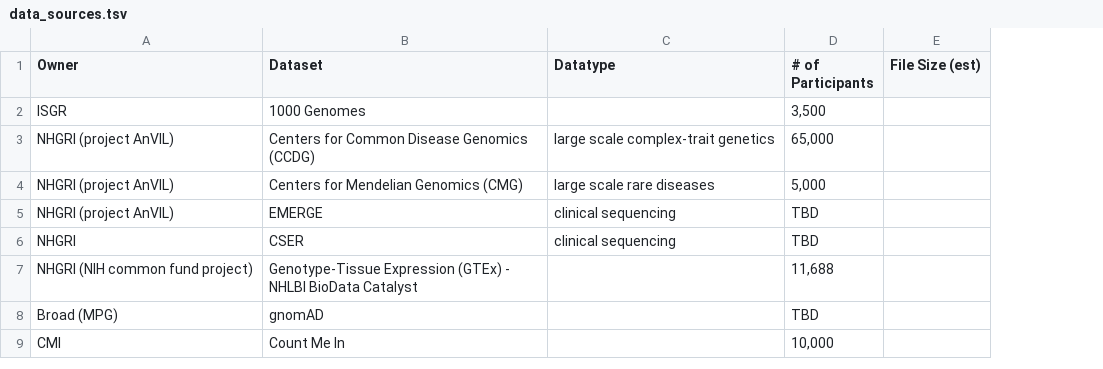
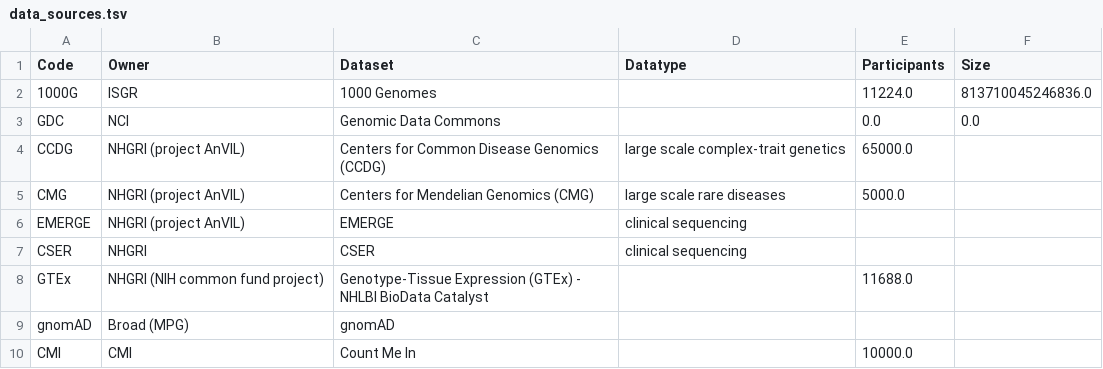
Before and after one commit to briandoconnor/ncpi-dataset-interop-survey, a TSV file: working/scripts/calculate_sizes_python_script/data_sources.tsv, drawn as a sheet; only a part is shown; removed rows and columns are numbered as before the commit, all else as after; the diff names each change by its address in the sheet, - before the commit and + after, or states it on an @@ line.

```diff
--- a/working/scripts/calculate_sizes_python_script/data_sources.tsv
+++ b/working/scripts/calculate_sizes_python_script/data_sources.tsv
+column A (Code), row 2: 1000G; rows 4-10: CCDG | CMG | EMERGE | CSER | GTEx | gnomAD | CMI
-column D (# of Participants), rows 2-9: 3,500 | 65,000 | 5,000 | TBD | TBD | 11,688 | TBD | 10,000
-column E (File Size (est)), empty
+column E (Participants), row 2: 11224.0; rows 4-10: 65000.0 | 5000.0 |  |  | 11688.0 |  | 10000.0
+column F (Size), row 2: 813710045246836.0
+row 3: GDC | NCI | Genomic Data Commons |  | 0.0 | 0.0
```
Also changed, not shown: 3 other files.
